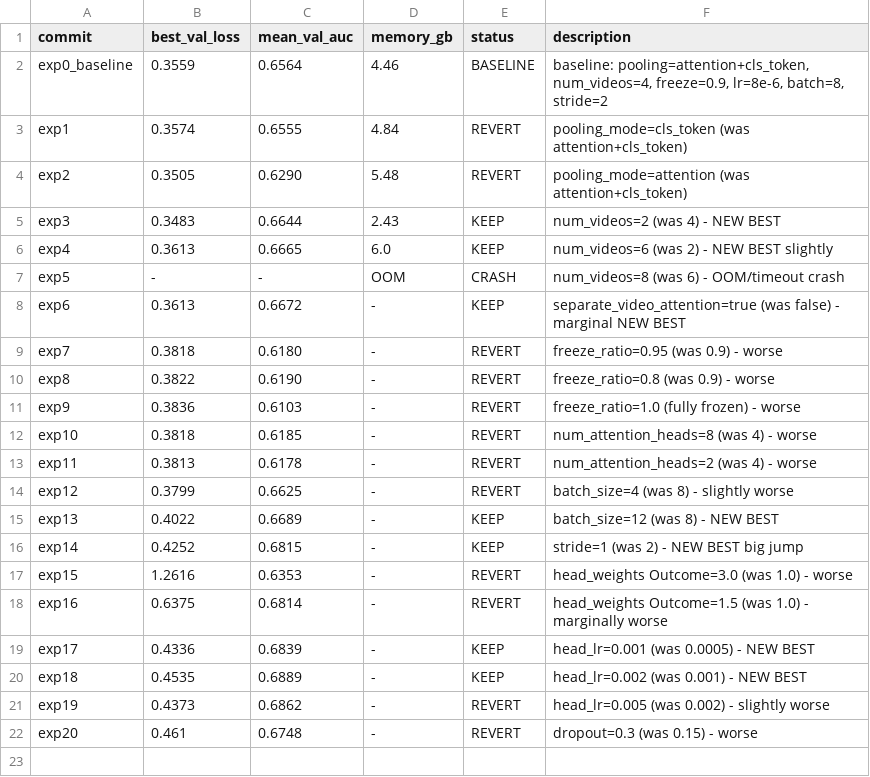
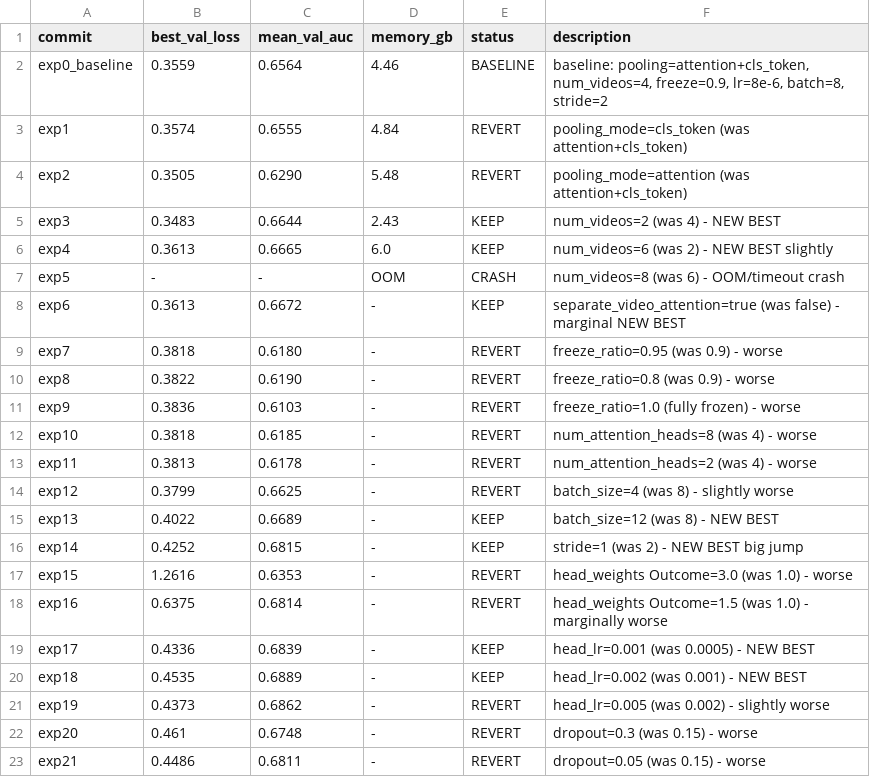
Before and after one commit to HeartWise-AI/DeepCORO_CLIP, a TSV file: autoresearch_deeprv/results.tsv, drawn as a sheet; the diff names each change by its address in the sheet, - before the commit and + after, or states it on an @@ line.

Commit message:
exp21: dropout=0.05 -> AUC 0.6811 (revert)

```diff
--- a/autoresearch_deeprv/results.tsv
+++ b/autoresearch_deeprv/results.tsv
+row 23: exp21 | 0.4486 | 0.6811 | - | REVERT | dropout=0.05 (was 0.15) - worse
```
Also changed, not shown: 1 other file.
